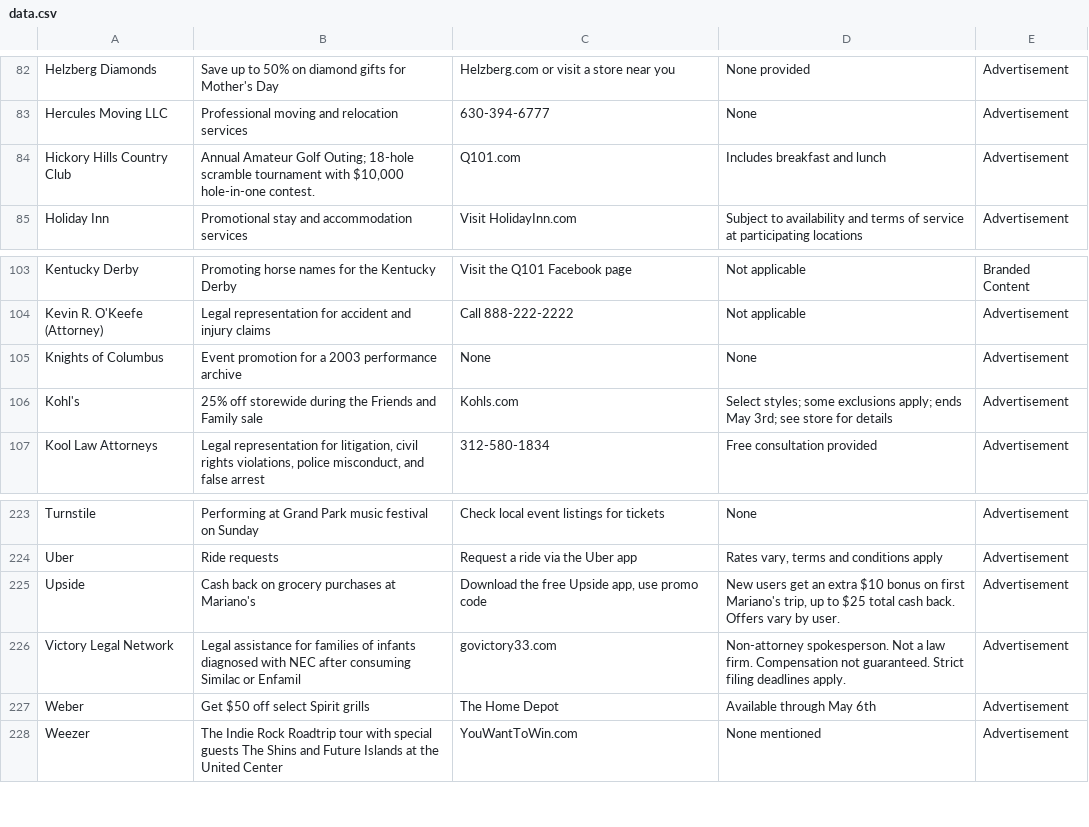
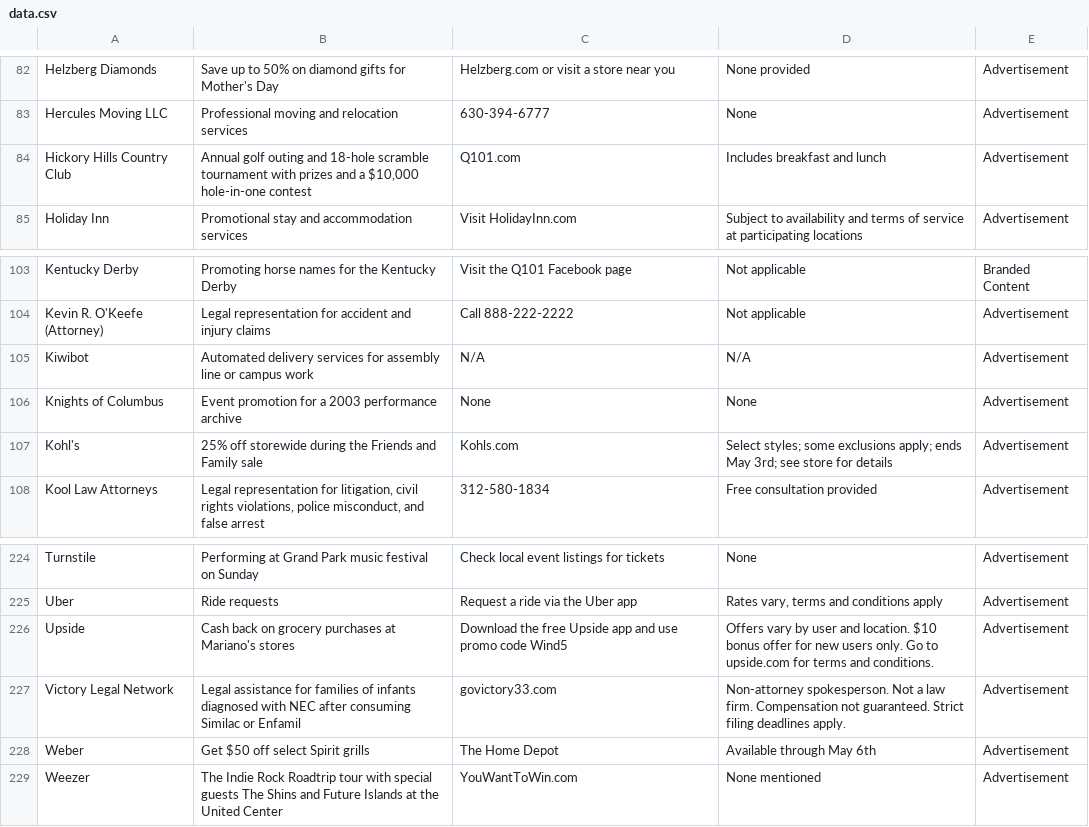
Before and after one commit to MATR-Technologies/ReplayAdsViewer, a CSV file: data.csv, drawn as a sheet; only a part is shown, gaps mark what is left out.

Commit message:
Auto-update CSV data

```diff
--- a/data.csv
+++ b/data.csv
@@ -83,3 +83,3 @@
 "Hercules Moving LLC","Professional moving and relocation services","630-394-6777","None","Advertisement"
-"Hickory Hills Country Club","Annual Amateur Golf Outing; 18-hole scramble tournament with $10,000 hole-in-one contest.","Q101.com","Includes breakfast and lunch","Advertisement"
+"Hickory Hills Country Club","Annual golf outing and 18-hole scramble tournament with prizes and a $10,000 hole-in-one contest","Q101.com","Includes breakfast and lunch","Advertisement"
 "Holiday Inn","Promotional stay and accommodation services","Visit HolidayInn.com","Subject to availability and terms of service at participating locations","Advertisement"
@@ -104,2 +104,3 @@
 "Kevin R. O'Keefe (Attorney)","Legal representation for accident and injury claims","Call 888-222-2222","Not applicable","Advertisement"
+"Kiwibot","Automated delivery services for assembly line or campus work","N/A","N/A","Advertisement"
 "Knights of Columbus","Event promotion for a 2003 performance archive","None","None","Advertisement"
@@ -224,3 +225,3 @@
 "Uber","Ride requests","Request a ride via the Uber app","Rates vary, terms and conditions apply","Advertisement"
-"Upside","Cash back on grocery purchases at Mariano's","Download the free Upside app, use promo code","New users get an extra $10 bonus on first Mariano's trip, up to $25 total cash back. Offers vary by user.","Advertisement"
+"Upside","Cash back on grocery purchases at Mariano's stores","Download the free Upside app and use promo code Wind5","Offers vary by user and location. $10 bonus offer for new users only. Go to upside.com for terms and conditions.","Advertisement"
 "Victory Legal Network","Legal assistance for families of infants diagnosed with NEC after consuming Similac or Enfamil","govictory33.com","Non-attorney spokesperson. Not a law firm. Compensation not guaranteed. Strict filing deadlines apply.","Advertisement"
```
